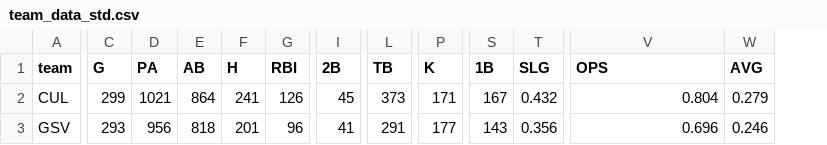
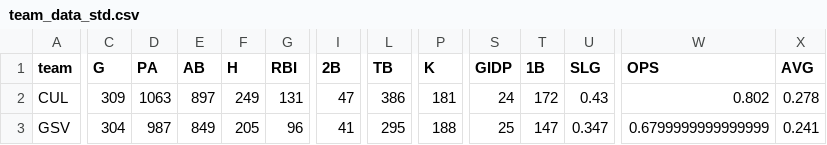
Before and after one commit to franciscojuarezn/lmp-batting-stats, a CSV file: team_data_std.csv, drawn as a sheet; only a part is shown, gaps mark what is left out; addresses are those after the commit; the diff covers the shown part only; the diff names each change by its address in the sheet, - before the commit and + after, or states it on an @@ line.

```diff
--- a/team_data_std.csv
+++ b/team_data_std.csv
+column S (GIDP), rows 2-3: 24 | 25
-C2 (G): 299
+C2 (G): 309
-D2 (PA): 1021
+D2 (PA): 1063
-E2 (AB): 864
+E2 (AB): 897
-F2 (H): 241
+F2 (H): 249
-G2 (RBI): 126
+G2 (RBI): 131
-I2 (2B): 45
+I2 (2B): 47
-L2 (TB): 373
+L2 (TB): 386
-P2 (K): 171
+P2 (K): 181
-T2 (1B): 167
+T2 (1B): 172
-U2 (SLG): 0.432
+U2 (SLG): 0.43
-W2 (OPS): 0.804
+W2 (OPS): 0.802
-X2 (AVG): 0.279
+X2 (AVG): 0.278
-C3 (G): 293
+C3 (G): 304
-D3 (PA): 956
+D3 (PA): 987
-E3 (AB): 818
+E3 (AB): 849
-F3 (H): 201
+F3 (H): 205
-L3 (TB): 291
+L3 (TB): 295
-P3 (K): 177
+P3 (K): 188
-T3 (1B): 143
+T3 (1B): 147
-U3 (SLG): 0.356
+U3 (SLG): 0.347
-W3 (OPS): 0.696
+W3 (OPS): 0.6799999999999999
-X3 (AVG): 0.246
+X3 (AVG): 0.241
```
Also changed, not shown: 147 edited cells elsewhere in this file, ops_teams.csv, stats_data/df_advanced_stats_2024.csv, 5 other files.
